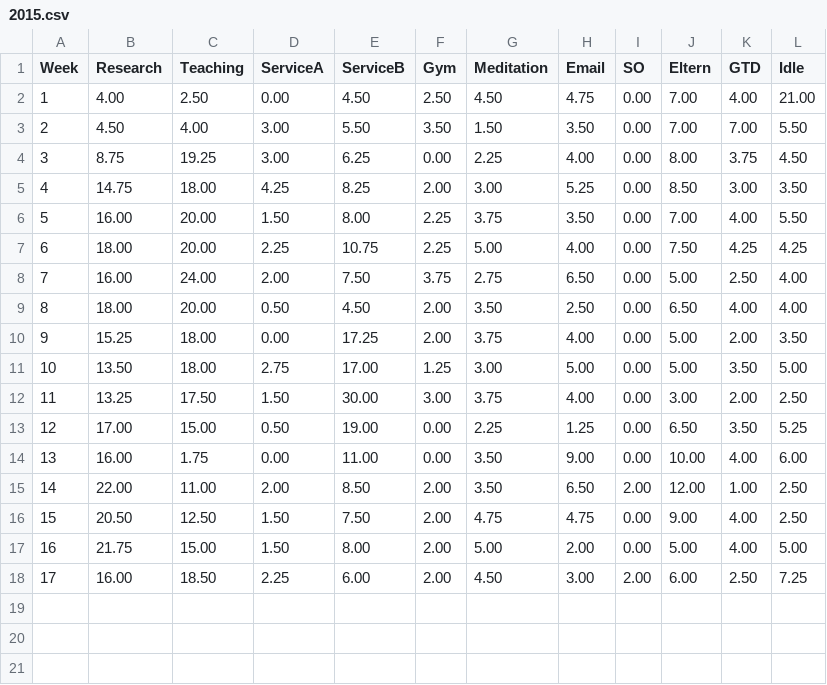
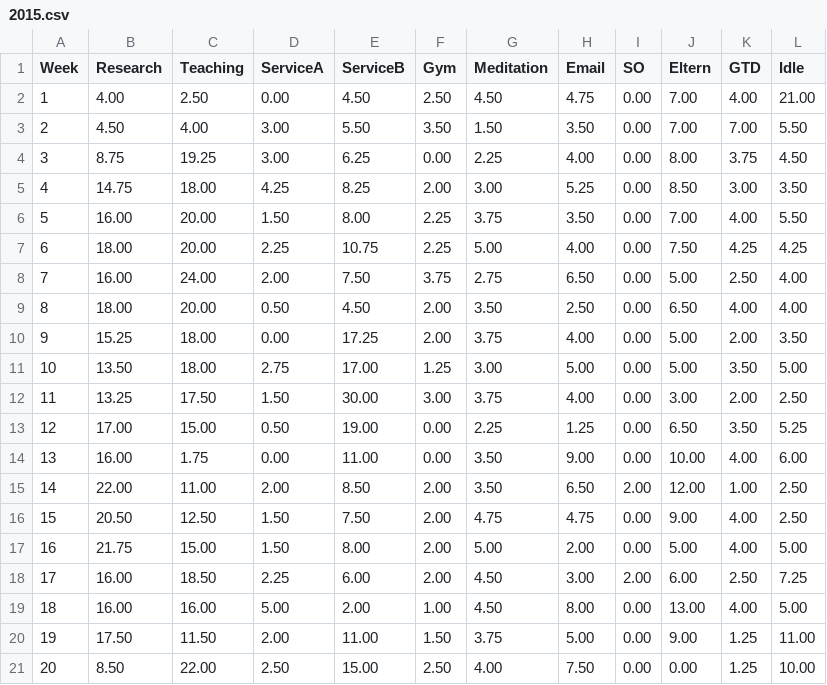
Before and after one commit to forero/Time, a CSV file: 2015.csv, drawn as a sheet.

Commit message:
20

```diff
--- a/2015.csv
+++ b/2015.csv
@@ -18 +18,4 @@ Week, Research, Teaching, ServiceA, ServiceB, Gym, Meditation, Email, SO, Eltern
 17, 16.00, 18.50, 2.25, 6.00,  2.00, 4.50, 3.00, 2.00, 6.00,  2.50, 7.25
+18, 16.00, 16.00, 5.00, 2.00,  1.00, 4.50, 8.00, 0.00, 13.00, 4.00, 5.00
+19, 17.50, 11.50, 2.00, 11.00, 1.50, 3.75, 5.00, 0.00, 9.00,  1.25, 11.00
+20, 8.50,  22.00, 2.50, 15.00, 2.50, 4.00, 7.50, 0.00, 0.00,  1.25, 10.00
```
